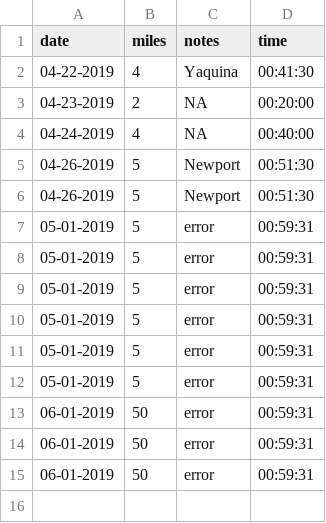
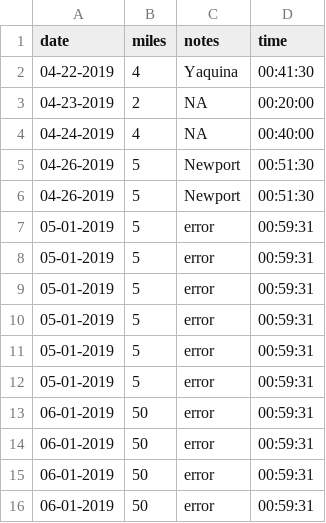
Before and after one commit to johnwoodill/Running_Log, a CSV file: data/backup/2019-04-28_run_log.csv, drawn as a sheet; the diff names each change by its address in the sheet, - before the commit and + after, or states it on an @@ line.

```diff
--- a/data/backup/2019-04-28_run_log.csv
+++ b/data/backup/2019-04-28_run_log.csv
+row 16: 06-01-2019 | 50 | error | 00:59:31
```
Also changed, not shown: 3 other files.
